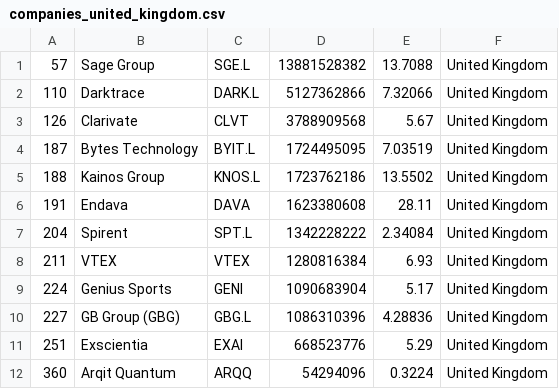
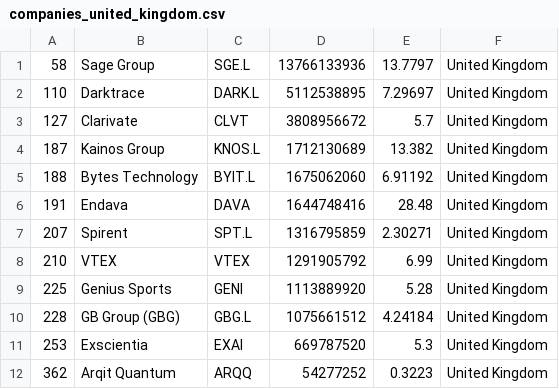
Before and after one commit to lxkishoxl/merida-june-6-2024, a CSV file: companies_united_kingdom.csv, drawn as a sheet.

```diff
--- a/companies_united_kingdom.csv
+++ b/companies_united_kingdom.csv
@@ -1,12 +1,12 @@
-"57","Sage Group","SGE.L","13881528382","13.7088","United Kingdom"
-"110","Darktrace","DARK.L","5127362866","7.32066","United Kingdom"
-"126","Clarivate","CLVT","3788909568","5.67","United Kingdom"
-"187","Bytes Technology","BYIT.L","1724495095","7.03519","United Kingdom"
-"188","Kainos Group","KNOS.L","1723762186","13.5502","United Kingdom"
-"191","Endava","DAVA","1623380608","28.11","United Kingdom"
-"204","Spirent","SPT.L","1342228222","2.34084","United Kingdom"
-"211","VTEX","VTEX","1280816384","6.93","United Kingdom"
-"224","Genius Sports","GENI","1090683904","5.17","United Kingdom"
-"227","GB Group (GBG)","GBG.L","1086310396","4.28836","United Kingdom"
-"251","Exscientia","EXAI","668523776","5.29","United Kingdom"
-"360","Arqit Quantum","ARQQ","54294096","0.3224","United Kingdom"
+"58","Sage Group","SGE.L","13766133936","13.7797","United Kingdom"
+"110","Darktrace","DARK.L","5112538895","7.29697","United Kingdom"
+"127","Clarivate","CLVT","3808956672","5.7","United Kingdom"
+"187","Kainos Group","KNOS.L","1712130689","13.382","United Kingdom"
+"188","Bytes Technology","BYIT.L","1675062060","6.91192","United Kingdom"
+"191","Endava","DAVA","1644748416","28.48","United Kingdom"
+"207","Spirent","SPT.L","1316795859","2.30271","United Kingdom"
+"210","VTEX","VTEX","1291905792","6.99","United Kingdom"
+"225","Genius Sports","GENI","1113889920","5.28","United Kingdom"
+"228","GB Group (GBG)","GBG.L","1075661512","4.24184","United Kingdom"
+"253","Exscientia","EXAI","669787520","5.3","United Kingdom"
+"362","Arqit Quantum","ARQQ","54277252","0.3223","United Kingdom"
```
Also changed, not shown: companies-all.csv, companies_france.csv, 1 other file.
